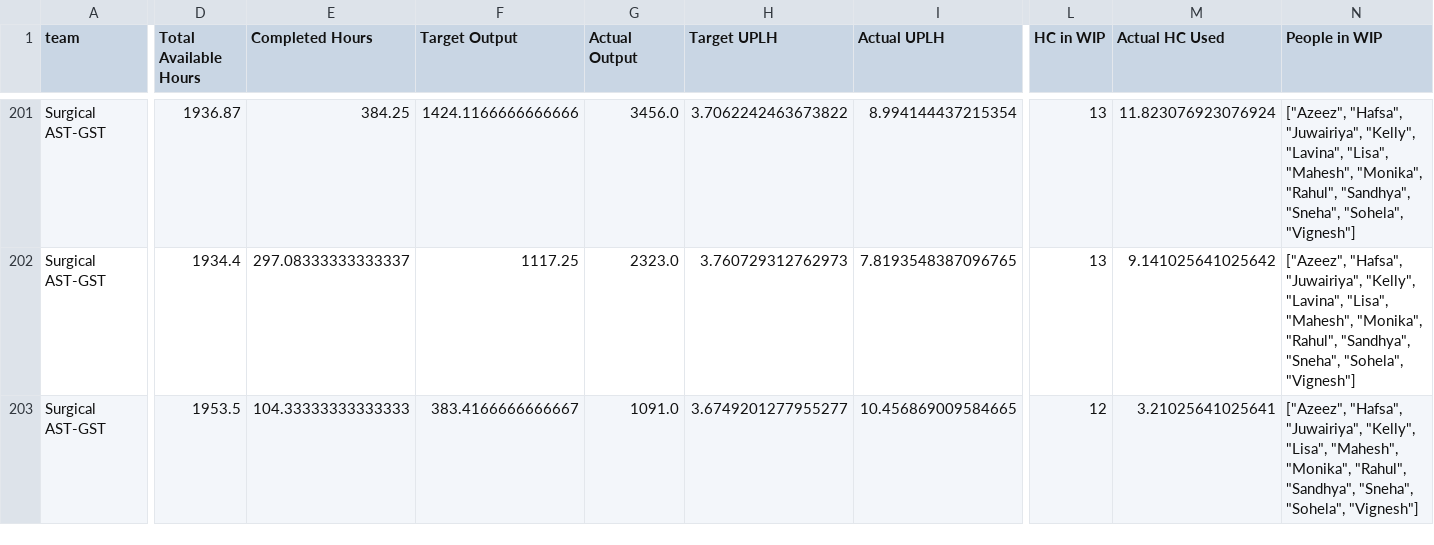
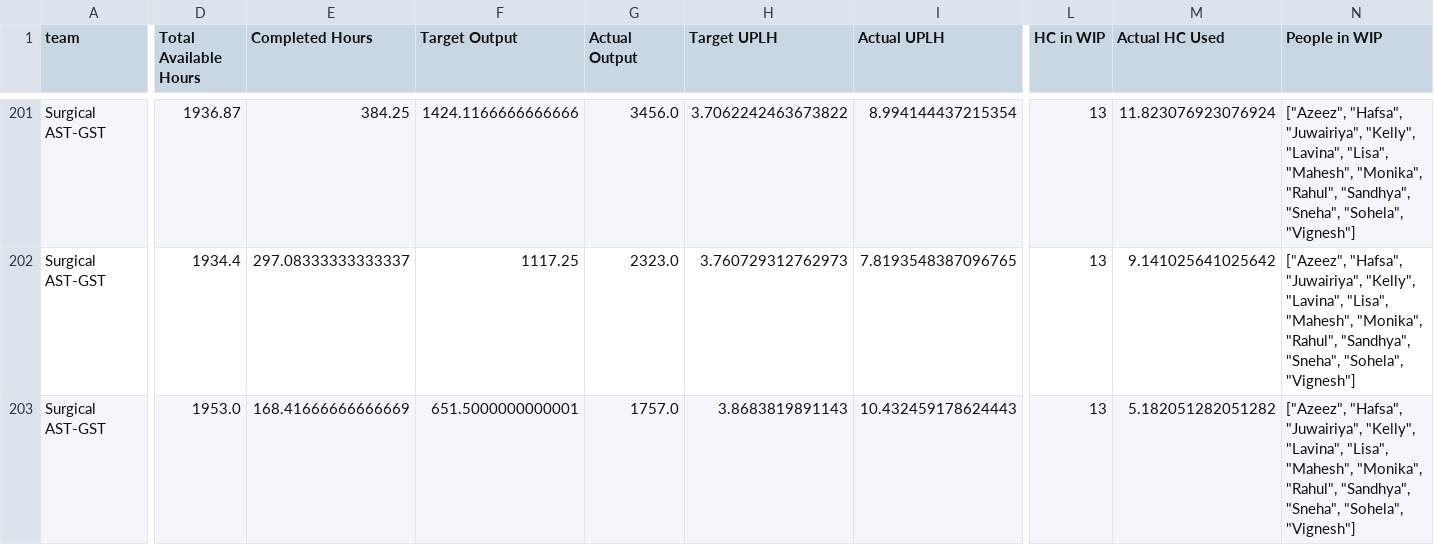
Before and after one commit to 17wadeche/heijunka-dev, a CSV file: MS_DATA/MS_WIP.csv, drawn as a sheet; only a part is shown, gaps mark what is left out; the diff covers the shown part only; the diff names each change by its address in the sheet, - before the commit and + after, or states it on an @@ line.

```diff
--- a/MS_DATA/MS_WIP.csv
+++ b/MS_DATA/MS_WIP.csv
-D203 (Total Available Hours): 1953.5
+D203 (Total Available Hours): 1953.0
-E203 (Completed Hours): 104.33333333333333
+E203 (Completed Hours): 168.41666666666669
-F203 (Target Output): 383.4166666666667
+F203 (Target Output): 651.5000000000001
-G203 (Actual Output): 1091.0
+G203 (Actual Output): 1757.0
-H203 (Target UPLH): 3.6749201277955277
+H203 (Target UPLH): 3.8683819891143
-I203 (Actual UPLH): 10.456869009584665
+I203 (Actual UPLH): 10.432459178624443
-L203 (HC in WIP): 12
+L203 (HC in WIP): 13
-M203 (Actual HC Used): 3.21025641025641
+M203 (Actual HC Used): 5.182051282051282
-N203 (People in WIP): …"Juwairiya", "Kelly", "Lisa", "Mahesh",…
+N203 (People in WIP): …"Juwairiya", "Kelly", "Lavina", "Lisa", "Mahesh",…
```
Also changed, not shown: 170 edited cells elsewhere in this file, CRM_DATA/CRM_WIP.csv, IV_DATA/non_wip.csv, 10 other files.
